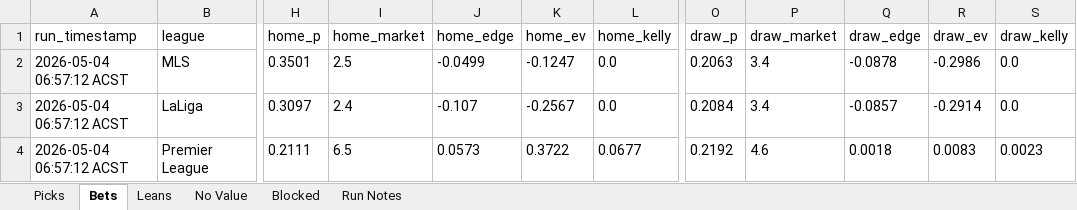
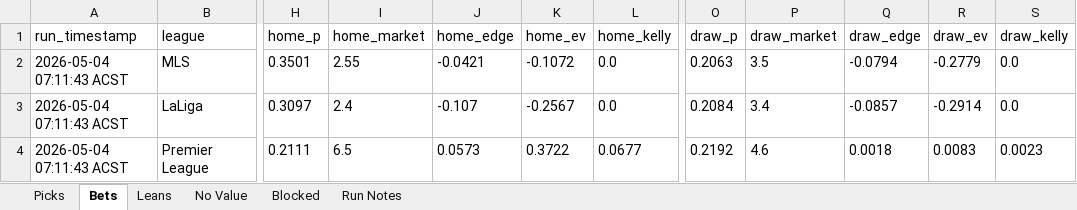
Before and after one commit to Looneyz25/SoccerStats, an Excel workbook: docs/agent-system/outputs/Phase5_Value_Risk.xlsx, sheet Bets, drawn as a sheet; only a part is shown, gaps mark what is left out; values as stored, in another font and other column widths than the file's, no borders; the diff names each change by its address in the sheet, - before the commit and + after, or states it on an @@ line.

```diff
--- a/docs/agent-system/outputs/Phase5_Value_Risk.xlsx (sheet Bets)
+++ b/docs/agent-system/outputs/Phase5_Value_Risk.xlsx (sheet Bets)
-A2:A4 (run_timestamp): 2026-05-04 06:57:12 ACST
+A2:A4 (run_timestamp): 2026-05-04 07:11:43 ACST
-I2 (home_market): 2.5
+I2 (home_market): 2.55
-J2 (home_edge): -0.0499
+J2 (home_edge): -0.0421
-K2 (home_ev): -0.1247
+K2 (home_ev): -0.1072
-P2 (draw_market): 3.4
+P2 (draw_market): 3.5
-Q2 (draw_edge): -0.0878
+Q2 (draw_edge): -0.0794
-R2 (draw_ev): -0.2986
+R2 (draw_ev): -0.2779
```
Also changed, not shown: sheet Picks, sheet Blocked, sheet Run Notes, docs/agent-system/outputs/Phase1_Fixture_Slate.xlsx, docs/agent-system/outputs/Phase2_Odds_Slate.xlsx, 19 other files.
